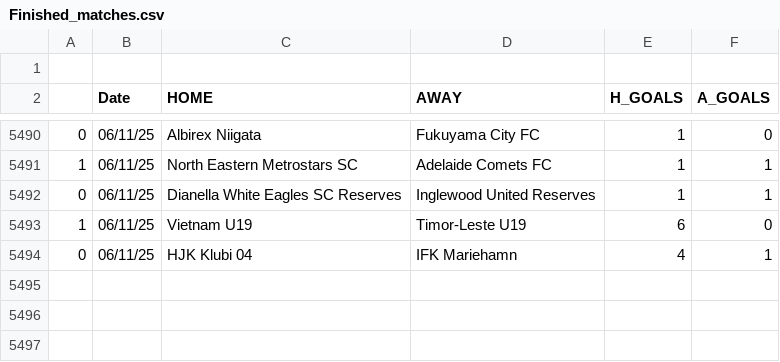
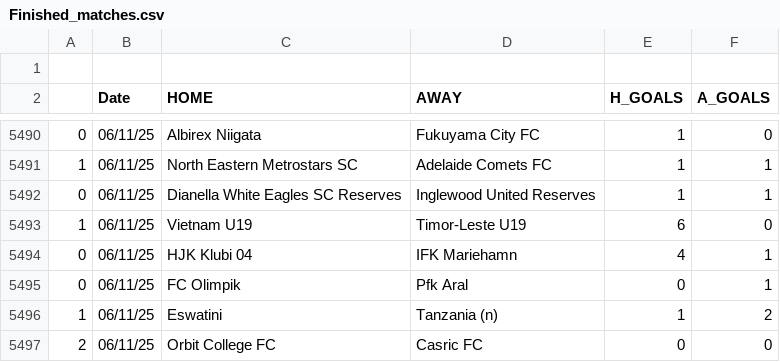
Before and after one commit to JOSPHATT/Finished_Matches, a CSV file: Finished_matches.csv, drawn as a sheet; only a part is shown, gaps mark what is left out.

```diff
--- a/Finished_matches.csv
+++ b/Finished_matches.csv
@@ -5494 +5494,4 @@
 0,06/11/25,HJK Klubi 04,IFK Mariehamn,4,1
+0,06/11/25,FC Olimpik,Pfk Aral,0,1
+1,06/11/25,Eswatini,Tanzania (n),1,2
+2,06/11/25,Orbit College FC,Casric FC,0,0
```
